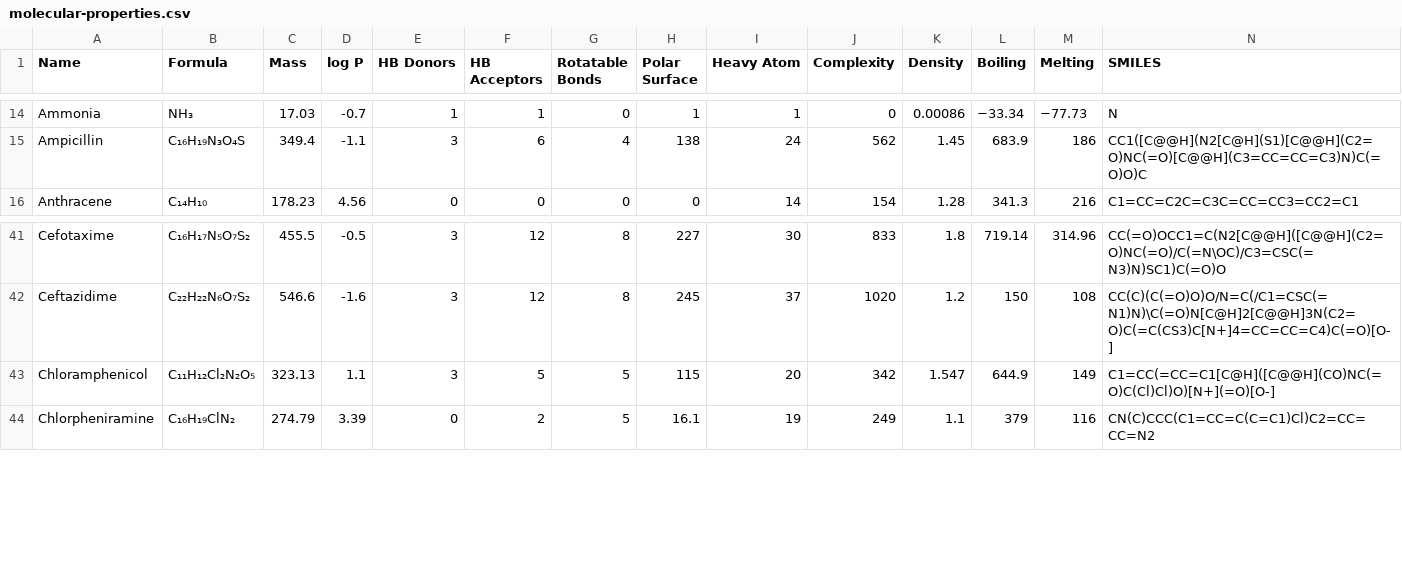
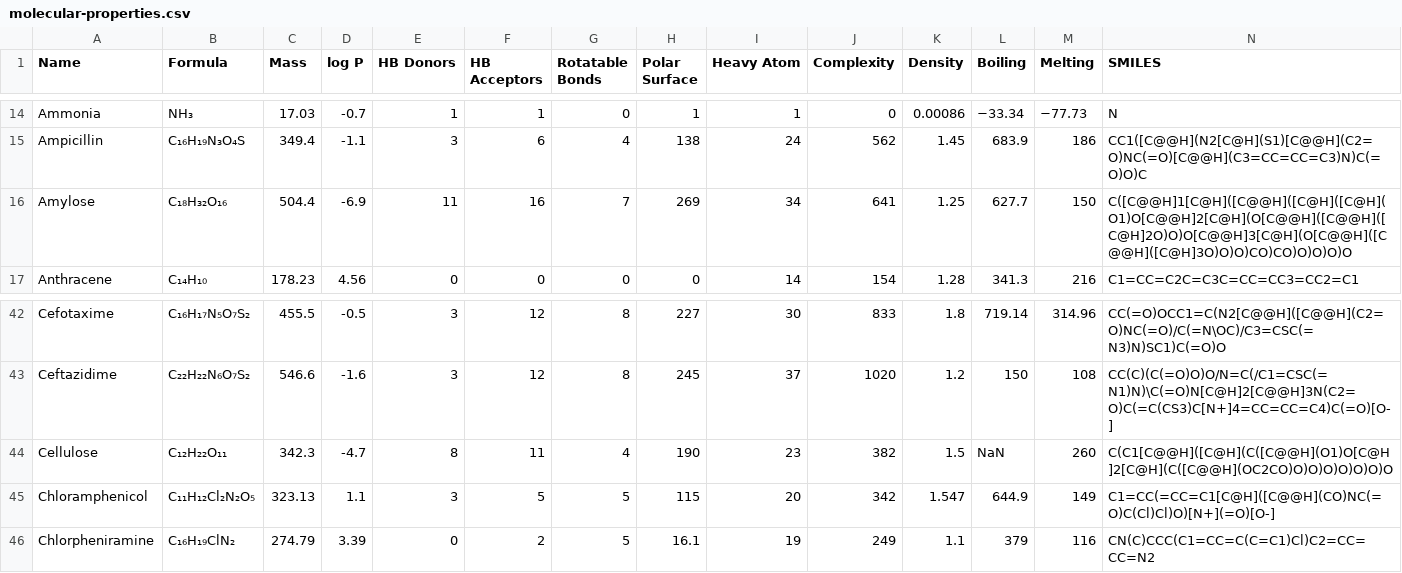
Before and after one commit to Institute-for-Future-Intelligence/aims, a CSV file: src/assets/molecular-properties.csv, drawn as a sheet; only a part is shown, gaps mark what is left out; rows hold the shown columns only; the diff names each change by its address in the sheet, - before the commit and + after, or states it on an @@ line.

```diff
--- a/src/assets/molecular-properties.csv
+++ b/src/assets/molecular-properties.csv
+row 16: Amylose | C₁₈H₃₂O₁₆ | 504.4 | -6.9 | 11 | 16 | 7 | 269 | 34 | 641 | 1.25 | 627.7 | 150 | C([C@@H]1[C@H]([C@@H]([C@H]([C@H](O1)O[C@@H]2[C@H](O[C@@H]([C@@H]([C@H]2O)O)O[C@@H]3[C@H](O[C@@H]([C@@H]([C@H]3O)O)O)CO)CO)O)O)O)O
+row 44: Cellulose | C₁₂H₂₂O₁₁ | 342.3 | -4.7 | 8 | 11 | 4 | 190 | 23 | 382 | 1.5 | NaN | 260 | C(C1[C@@H]([C@H](C([C@@H](O1)O[C@H]2[C@H](C([C@@H](OC2CO)O)O)O)O)O)O)O
```
Also changed, not shown: 5 other files.
